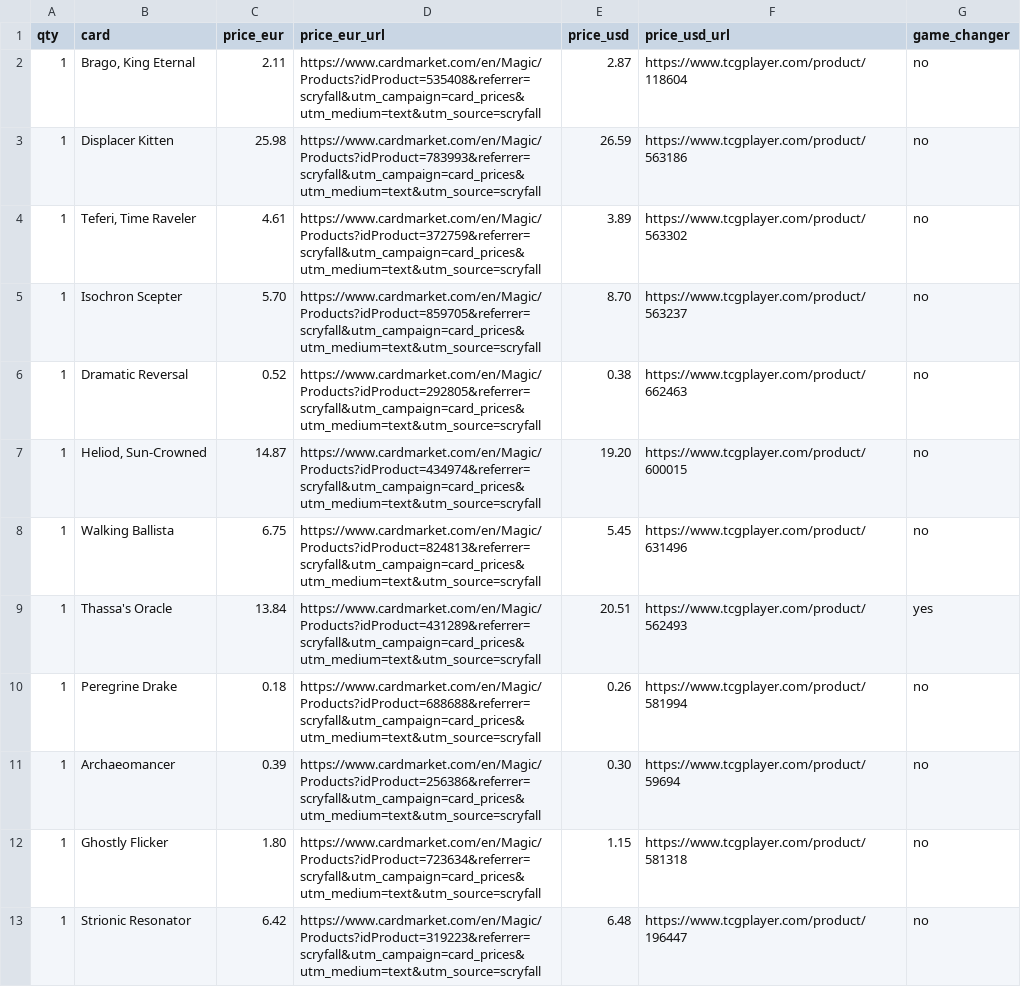
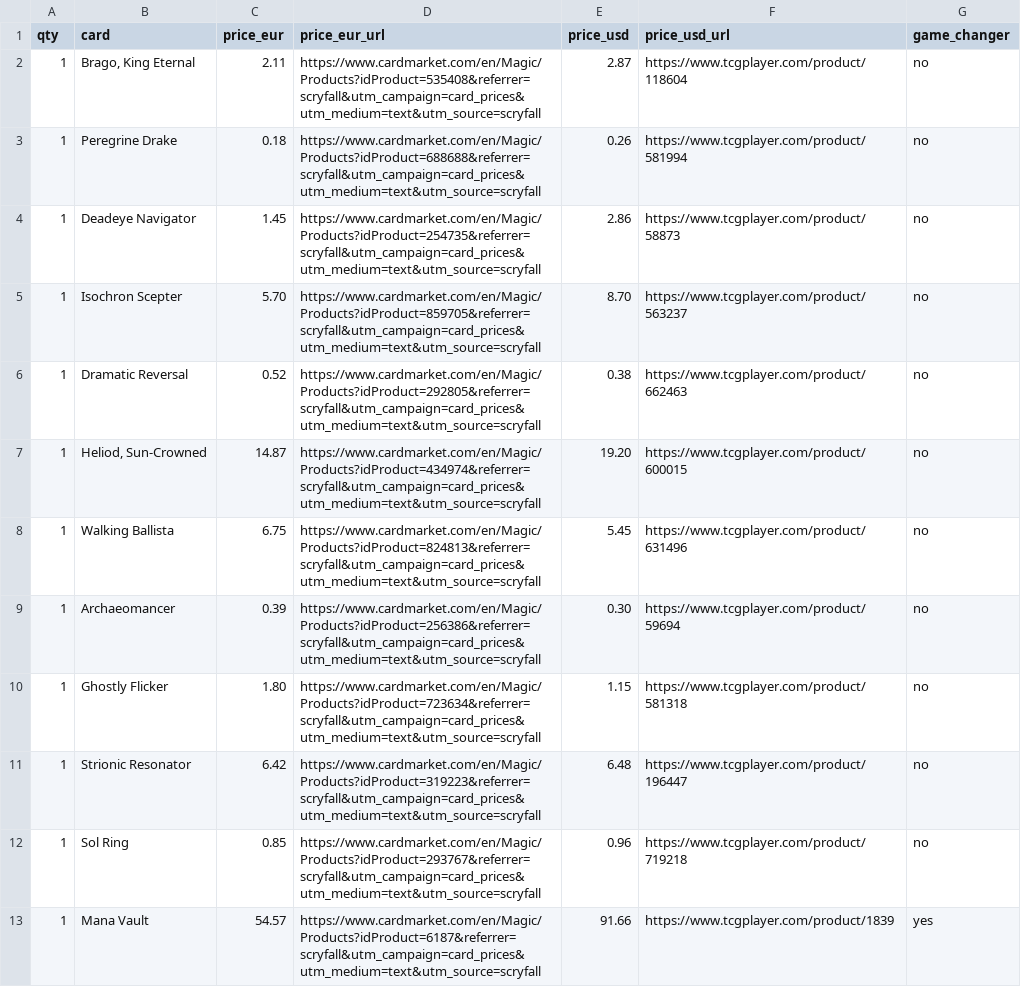
Before and after one commit to mkth0p/mtgpractice, a CSV file: research/miku-b4/prices-brago-1500.csv, drawn as a sheet; only a part is shown; the shorter side is filled out with more unchanged rows; the diff covers the shown part only.

```diff
--- a/research/miku-b4/prices-brago-1500.csv
+++ b/research/miku-b4/prices-brago-1500.csv
@@ -2,4 +2,4 @@ qty,card,price_eur,price_eur_url,price_usd,price_usd_url,game_changer
 1,"Brago, King Eternal",2.11,https://www.cardmarket.com/en/Magic/Products?idProduct=535408&referrer=scryfall&utm_campaign=card_prices&utm_medium=text&utm_source=scryfall,2.87,https://www.tcgplayer.com/product/118604,no
-1,Displacer Kitten,25.98,https://www.cardmarket.com/en/Magic/Products?idProduct=783993&referrer=scryfall&utm_campaign=card_prices&utm_medium=text&utm_source=scryfall,26.59,https://www.tcgplayer.com/product/563186,no
-1,"Teferi, Time Raveler",4.61,https://www.cardmarket.com/en/Magic/Products?idProduct=372759&referrer=scryfall&utm_campaign=card_prices&utm_medium=text&utm_source=scryfall,3.89,https://www.tcgplayer.com/product/563302,no
+1,Peregrine Drake,0.18,https://www.cardmarket.com/en/Magic/Products?idProduct=688688&referrer=scryfall&utm_campaign=card_prices&utm_medium=text&utm_source=scryfall,0.26,https://www.tcgplayer.com/product/581994,no
+1,Deadeye Navigator,1.45,https://www.cardmarket.com/en/Magic/Products?idProduct=254735&referrer=scryfall&utm_campaign=card_prices&utm_medium=text&utm_source=scryfall,2.86,https://www.tcgplayer.com/product/58873,no
 1,Isochron Scepter,5.70,https://www.cardmarket.com/en/Magic/Products?idProduct=859705&referrer=scryfall&utm_campaign=card_prices&utm_medium=text&utm_source=scryfall,8.70,https://www.tcgplayer.com/product/563237,no
@@ -8,4 +8,2 @@ qty,card,price_eur,price_eur_url,price_usd,price_usd_url,game_changer
 1,Walking Ballista,6.75,https://www.cardmarket.com/en/Magic/Products?idProduct=824813&referrer=scryfall&utm_campaign=card_prices&utm_medium=text&utm_source=scryfall,5.45,https://www.tcgplayer.com/product/631496,no
-1,Thassa's Oracle,13.84,https://www.cardmarket.com/en/Magic/Products?idProduct=431289&referrer=scryfall&utm_campaign=card_prices&utm_medium=text&utm_source=scryfall,20.51,https://www.tcgplayer.com/product/562493,yes
-1,Peregrine Drake,0.18,https://www.cardmarket.com/en/Magic/Products?idProduct=688688&referrer=scryfall&utm_campaign=card_prices&utm_medium=text&utm_source=scryfall,0.26,https://www.tcgplayer.com/product/581994,no
 1,Archaeomancer,0.39,https://www.cardmarket.com/en/Magic/Products?idProduct=256386&referrer=scryfall&utm_campaign=card_prices&utm_medium=text&utm_source=scryfall,0.30,https://www.tcgplayer.com/product/59694,no
```
Also changed, not shown: 8 added rows, 6 removed rows, 24 moved rows and 8 edited cells elsewhere in this file, research/miku-b4/pool/pool.tsv, research/miku-b4/prices-brago-uncapped.csv, 19 other files.
